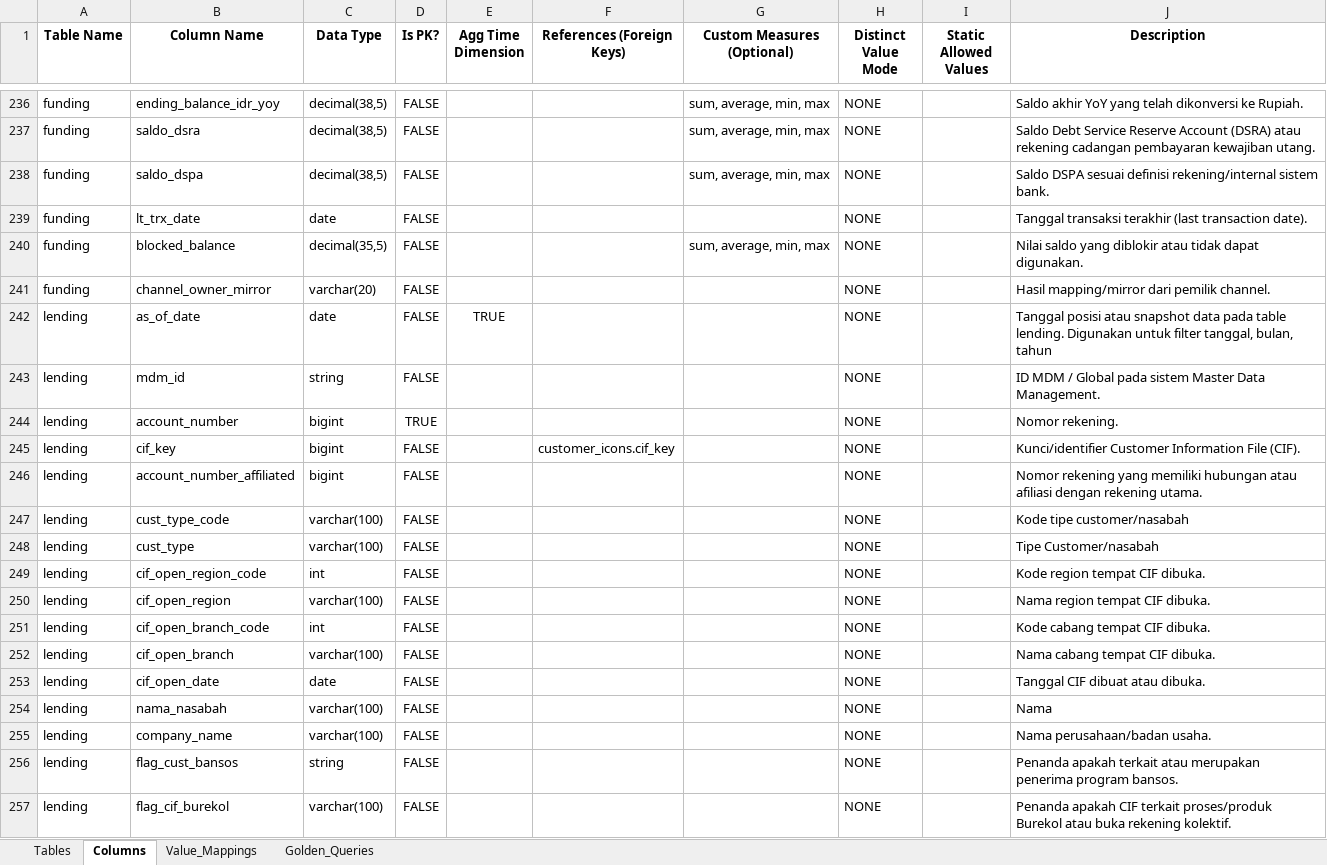
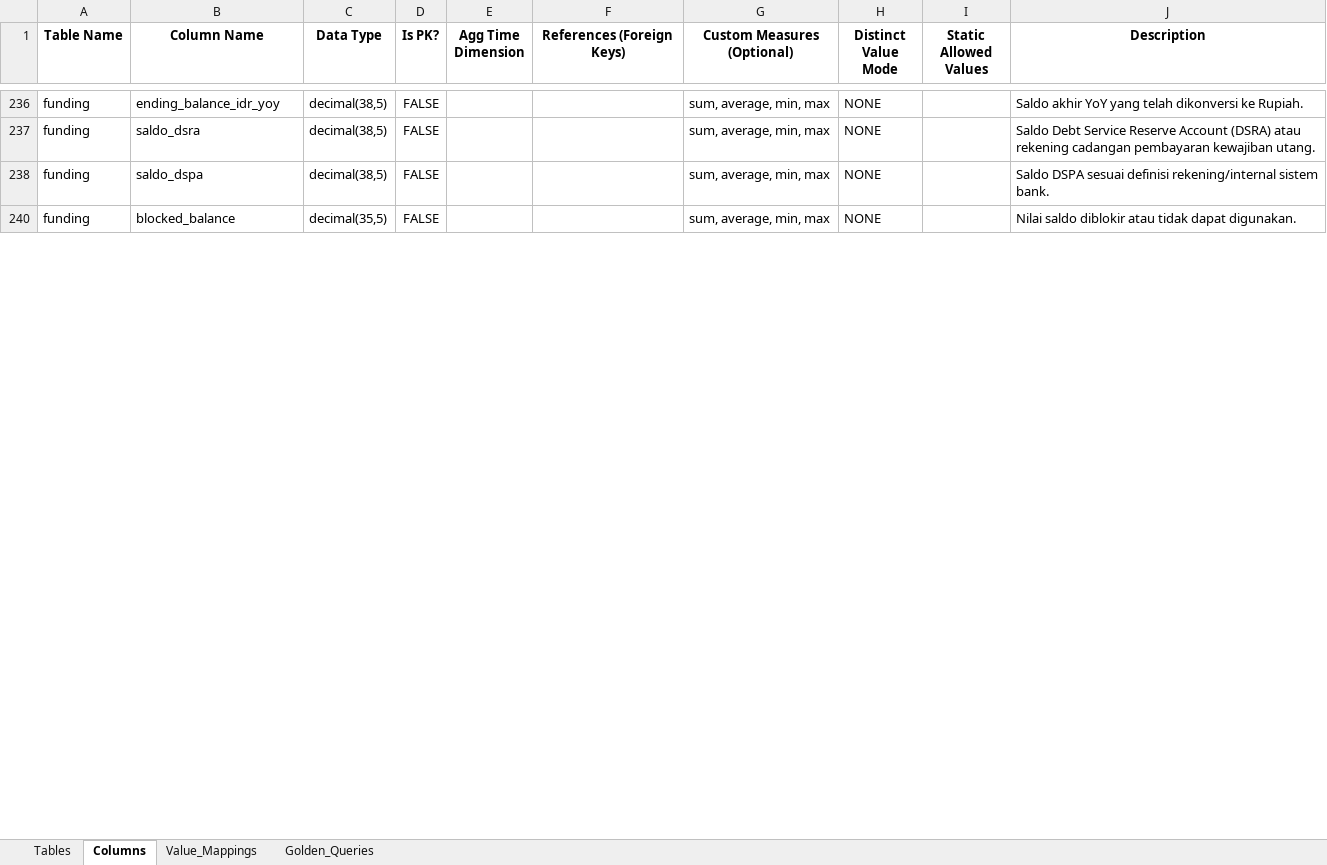
Before and after one commit to ykvn/bni-ai, an Excel workbook: ask-data/data/bni_dbt_definitions.xlsx, sheet Columns, drawn as a sheet; only a part is shown, gaps mark what is left out; values as stored, in another font and other column widths than the file's, no borders; the diff covers the shown part only; the diff names each change by its address in the sheet, - before the commit and + after, or states it on an @@ line.

```diff
--- a/ask-data/data/bni_dbt_definitions.xlsx (sheet Columns)
+++ b/ask-data/data/bni_dbt_definitions.xlsx (sheet Columns)
@@ row 239 hidden: funding | lt_trx_date | date | FALSE |  |  |  | NONE |  | Tanggal transaksi terakhir (last transaction date). @@
-J240 (Description): Nilai saldo yang diblokir atau…
+J240 (Description): Nilai saldo diblokir atau…
@@ row 241 hidden: funding | channel_owner_mirror | varchar(20) | FALSE |  |  |  | NONE |  | Hasil mapping/mirror dari pemilik channel. @@
@@ row 242 hidden: lending | as_of_date | date | FALSE | TRUE |  |  | NONE |  | Tanggal posisi atau snapshot data pada table lending. Digunakan untuk filter tanggal, bulan, tahun @@
@@ row 243 hidden: lending | mdm_id | string | FALSE |  |  |  | NONE |  | ID MDM / Global pada sistem Master Data Management. @@
@@ row 244 hidden: lending | account_number | bigint | TRUE |  |  |  | NONE |  | Nomor rekening. @@
@@ row 245 hidden: lending | cif_key | bigint | FALSE |  | customer_icons.cif_key |  | NONE |  | Kunci/identifier Customer Information File (CIF). @@
@@ row 246 hidden: lending | account_number_affiliated | bigint | FALSE |  |  |  | NONE |  | Nomor rekening yang memiliki hubungan atau afiliasi dengan rekening utama. @@
@@ row 247 hidden: lending | cust_type_code | varchar(100) | FALSE |  |  |  | NONE |  | Kode tipe customer/nasabah @@
@@ row 248 hidden: lending | cust_type | varchar(100) | FALSE |  |  |  | NONE |  | Tipe Customer/nasabah @@
@@ row 249 hidden: lending | cif_open_region_code | int | FALSE |  |  |  | NONE |  | Kode region tempat CIF dibuka. @@
@@ row 250 hidden: lending | cif_open_region | varchar(100) | FALSE |  |  |  | NONE |  | Nama region tempat CIF dibuka. @@
@@ row 251 hidden: lending | cif_open_branch_code | int | FALSE |  |  |  | NONE |  | Kode cabang tempat CIF dibuka. @@
@@ row 252 hidden: lending | cif_open_branch | varchar(100) | FALSE |  |  |  | NONE |  | Nama cabang tempat CIF dibuka. @@
@@ row 253 hidden: lending | cif_open_date | date | FALSE |  |  |  | NONE |  | Tanggal CIF dibuat atau dibuka. @@
@@ row 254 hidden: lending | nama_nasabah | varchar(100) | FALSE |  |  |  | NONE |  | Nama @@
@@ row 255 hidden: lending | company_name | varchar(100) | FALSE |  |  |  | NONE |  | Nama perusahaan/badan usaha. @@
@@ row 256 hidden: lending | flag_cust_bansos | string | FALSE |  |  |  | NONE |  | Penanda apakah terkait atau merupakan penerima program bansos. @@
@@ row 257 hidden: lending | flag_cif_burekol | varchar(100) | FALSE |  |  |  | NONE |  | Penanda apakah CIF terkait proses/produk Burekol atau buka rekening kolektif. @@
```
Also changed, not shown: 267 hidden or unhidden rows and 4 edited cells elsewhere in this sheet, 1 other file.
